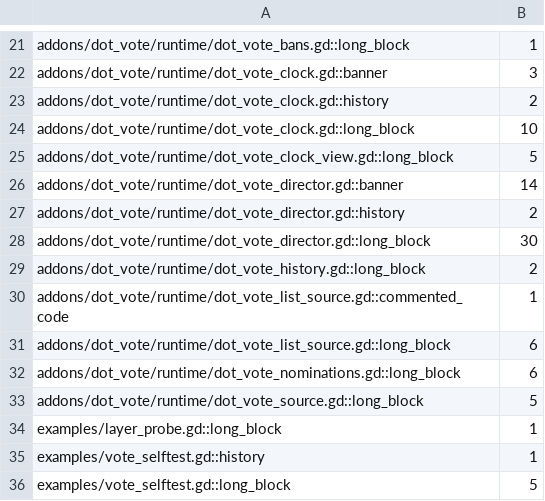
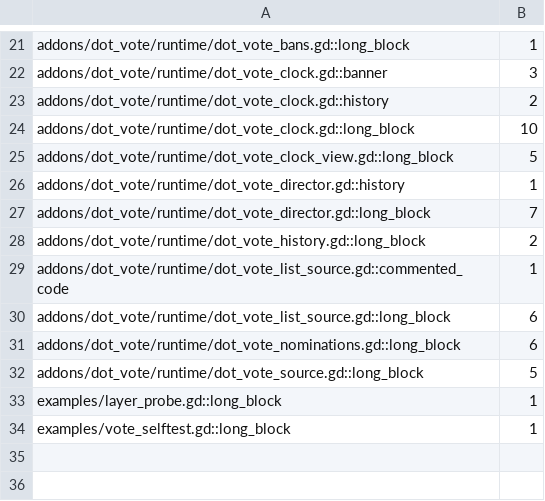
Before and after one commit to modcommunity/dot-vote, a TSV file: ci/efficiency/comments.tsv, drawn as a sheet; only a part is shown, gaps mark what is left out.

```diff
--- a/ci/efficiency/comments.tsv
+++ b/ci/efficiency/comments.tsv
@@ -25,5 +25,4 @@ addons/dot_vote/runtime/dot_vote_clock.gd::long_block	10
 addons/dot_vote/runtime/dot_vote_clock_view.gd::long_block	5
-addons/dot_vote/runtime/dot_vote_director.gd::banner	14
-addons/dot_vote/runtime/dot_vote_director.gd::history	2
-addons/dot_vote/runtime/dot_vote_director.gd::long_block	30
+addons/dot_vote/runtime/dot_vote_director.gd::history	1
+addons/dot_vote/runtime/dot_vote_director.gd::long_block	7
 addons/dot_vote/runtime/dot_vote_history.gd::long_block	2
@@ -34,3 +33,2 @@ addons/dot_vote/runtime/dot_vote_source.gd::long_block	5
 examples/layer_probe.gd::long_block	1
-examples/vote_selftest.gd::history	1
-examples/vote_selftest.gd::long_block	5
+examples/vote_selftest.gd::long_block	1
```
Also changed, not shown: 23 other files.
